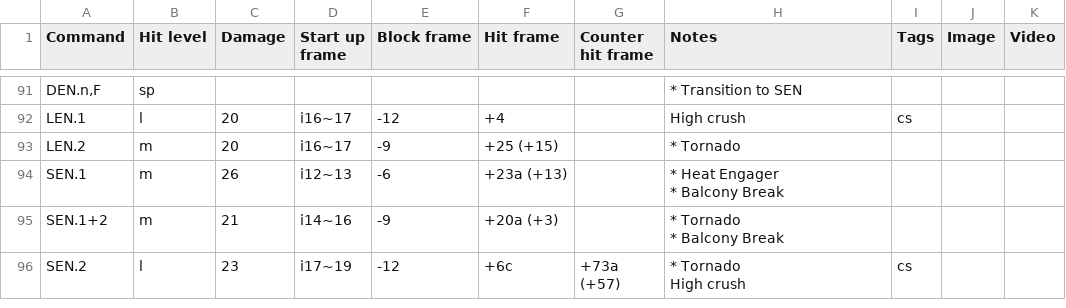
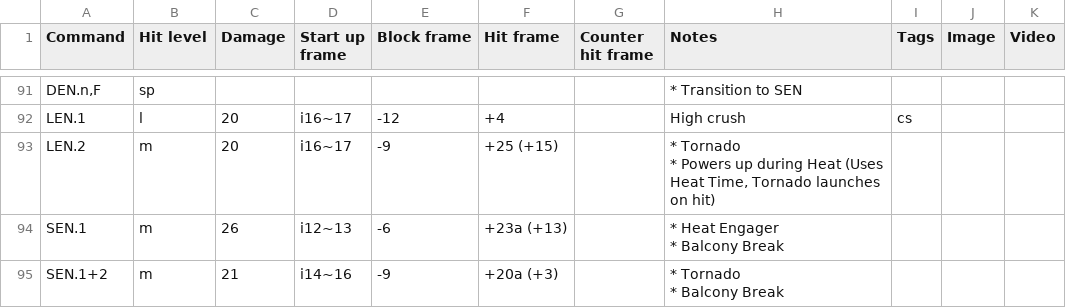
Before and after one commit to pbruvoll/tekkendocs, a CSV file: data/wavuConvertedCsv/lars/lars-special.csv, drawn as a sheet; only a part is shown, gaps mark what is left out; the shorter side is filled out with more unchanged rows.

Commit message:
wavu-2024-04-12

```diff
--- a/data/wavuConvertedCsv/lars/lars-special.csv
+++ b/data/wavuConvertedCsv/lars/lars-special.csv
@@ -127,3 +127,4 @@ DEN.n,F;sp;;;;;;* Transition to SEN;;;
 LEN.1;l;20;i16~17;-12;+4;;High crush;cs;;
-LEN.2;m;20;i16~17;-9;+25 (+15);;* Tornado;;;
+LEN.2;m;20;i16~17;-9;+25 (+15);;"* Tornado
+* Powers up during Heat (Uses Heat Time, Tornado launches on hit)";;;
 SEN.1;m;26;i12~13;-6;+23a (+13);;"* Heat Engager
```
Also changed, not shown: data/wavuConvertedCsv/asuka/asuka-special.csv, data/wavuConvertedCsv/azucena/azucena-special.csv, 22 other files.
